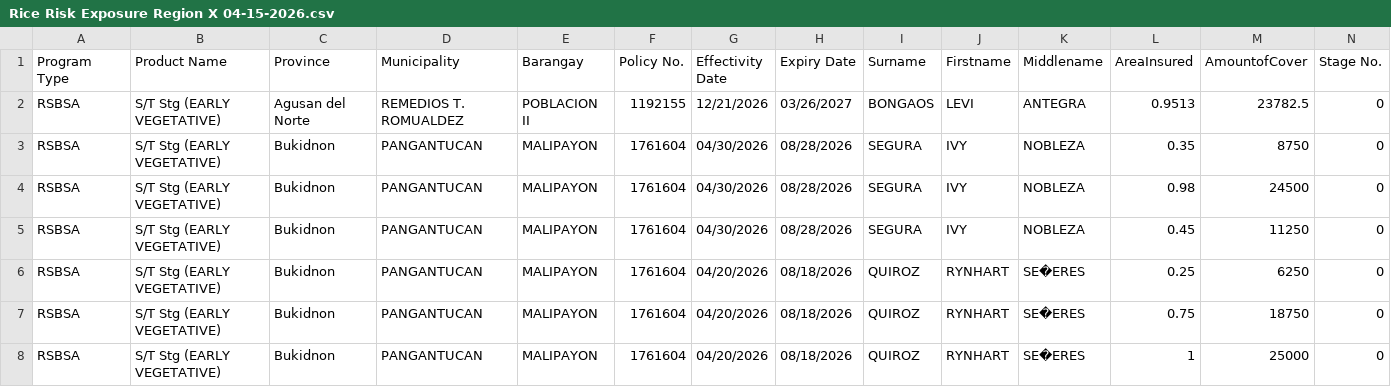
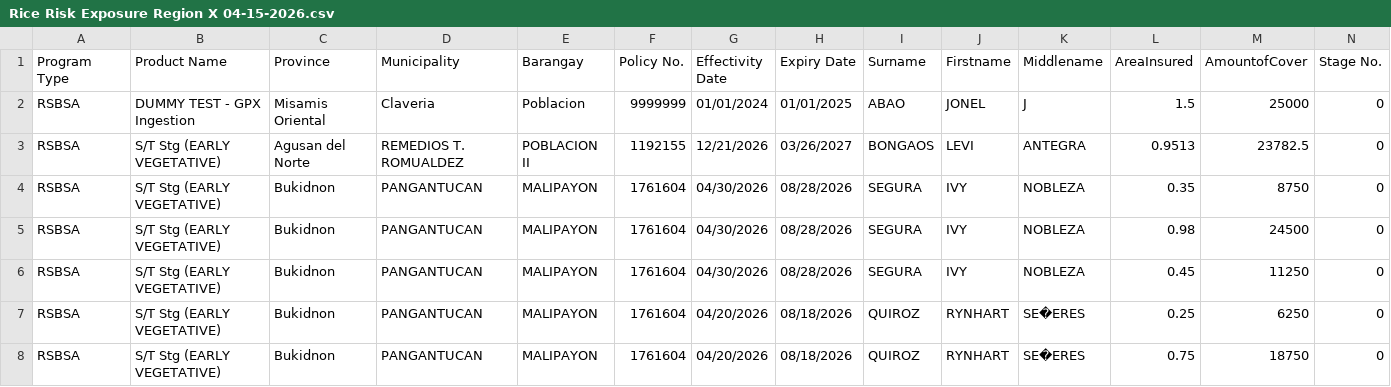
Before and after one commit to FabLords05/AgriSureGIS, a CSV file: docs/Rice Risk Exposure Region X 04-15-2026.csv, drawn as a sheet; only a part is shown; the shorter side is filled out with more unchanged rows; rows hold the shown columns only; the diff names each change by its address in the sheet, - before the commit and + after, or states it on an @@ line.

```diff
--- a/docs/Rice Risk Exposure Region X 04-15-2026.csv
+++ b/docs/Rice Risk Exposure Region X 04-15-2026.csv
+row 2: RSBSA | DUMMY TEST - GPX Ingestion | Misamis Oriental | Claveria | Poblacion | 9999999 | 01/01/2024 | 01/01/2025 | ABAO | JONEL | J | 1.5 | 25000 | 0
```
Also changed, not shown: 17 other files.
